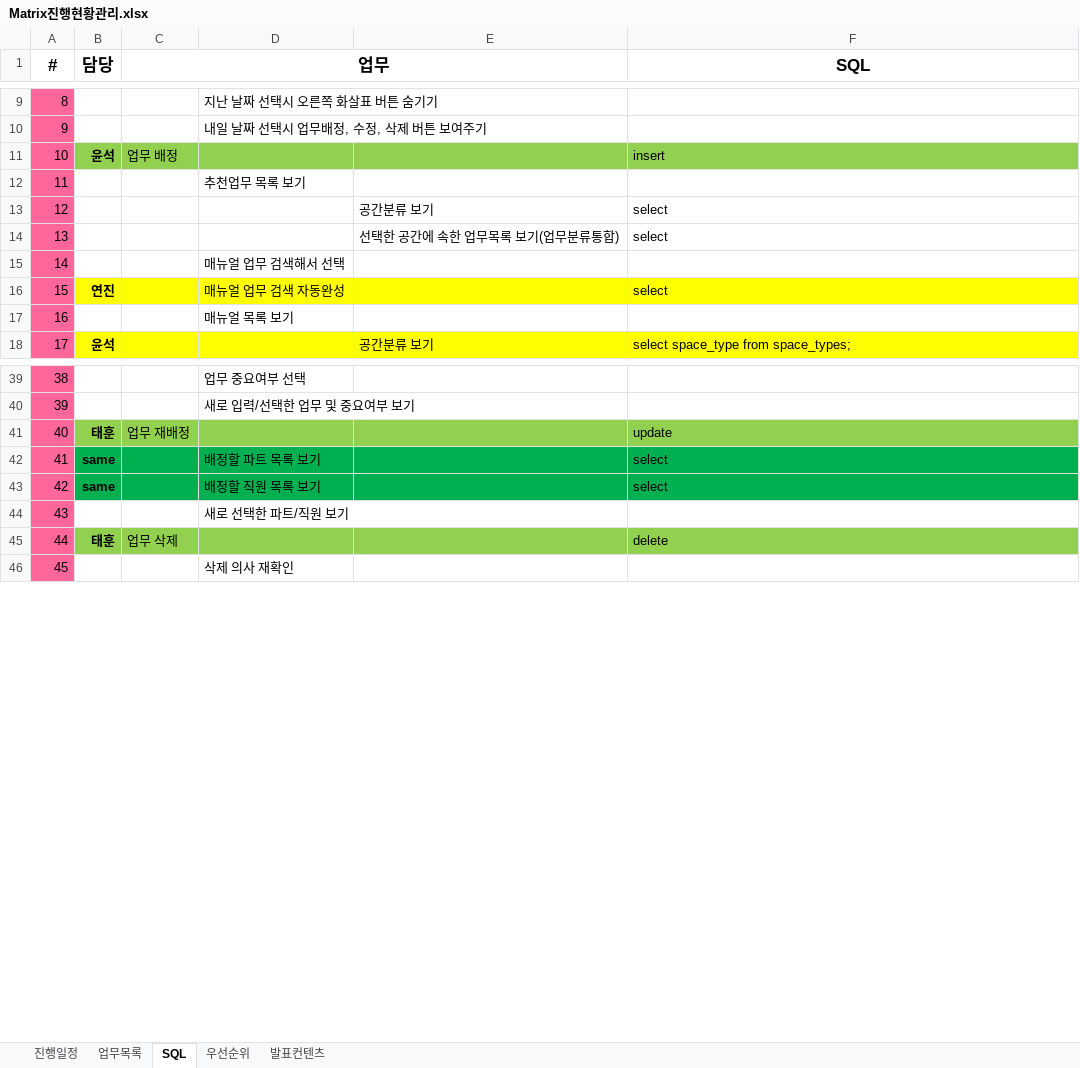
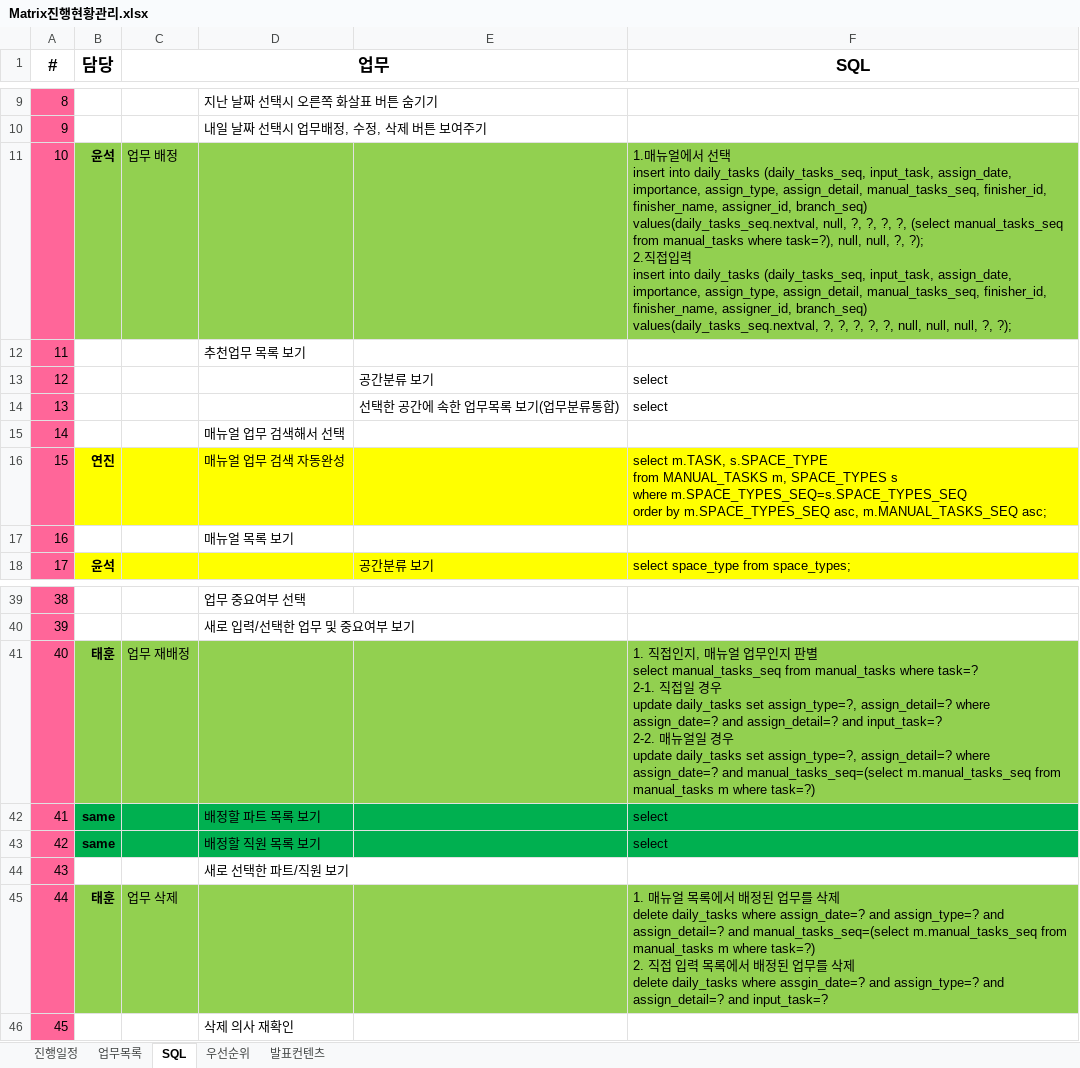
Before and after one commit to Matrix-ERPSolution/Matrix-Webapp, an Excel workbook: Matrix진행현황관리.xlsx, sheet SQL, drawn as a sheet; only a part is shown, gaps mark what is left out; values as stored, in another font and other column widths than the file's, no borders; ↵ is a line break in a cell; the diff covers the shown part only; the diff names each change by its address in the sheet, - before the commit and + after, or states it on an @@ line.

```diff
--- a/Matrix진행현황관리.xlsx (sheet SQL)
+++ b/Matrix진행현황관리.xlsx (sheet SQL)
-F11 (SQL): insert
+F11 (SQL): 1.매뉴얼에서 선택 ↵ insert into daily_tasks (daily_tasks_seq, input_task, assign_date, importance, assign_type, assign_detail, manual_tasks_seq, finisher_id, finisher_name, assigner_id, branch_seq) ↵ values(daily_tasks_seq.nextval, null, ?, ?, ?, ?, (select manual_tasks_seq from manual_tasks where task=?), null, null, ?, ?); ↵ 2.직접입력 ↵ insert into daily_tasks (daily_tasks_seq, input_task, assign_date, importance, assign_type, assign_detail, manual_tasks_seq, finisher_id, finisher_name, assigner_id, branch_seq) ↵ values(daily_tasks_seq.nextval, ?, ?, ?, ?, ?, null, null, null, ?, ?);
-F16 (SQL): select
+F16 (SQL): select m.TASK, s.SPACE_TYPE ↵ from MANUAL_TASKS m, SPACE_TYPES s ↵ where m.SPACE_TYPES_SEQ=s.SPACE_TYPES_SEQ ↵ order by m.SPACE_TYPES_SEQ asc, m.MANUAL_TASKS_SEQ asc;
-F41 (SQL): update
+F41 (SQL): 1. 직접인지, 매뉴얼 업무인지 판별 ↵ select manual_tasks_seq from manual_tasks where task=? ↵ 2-1. 직접일 경우 ↵ update daily_tasks set assign_type=?, assign_detail=? where assign_date=? and assign_detail=? and input_task=? ↵ 2-2. 매뉴얼일 경우 ↵ update daily_tasks set assign_type=?, assign_detail=? where assign_date=? and manual_tasks_seq=(select m.manual_tasks_seq from manual_tasks m where task=?)
-F45 (SQL): delete
+F45 (SQL): 1. 매뉴얼 목록에서 배정된 업무를 삭제 ↵ delete daily_tasks where assign_date=? and assign_type=? and assign_detail=? and manual_tasks_seq=(select m.manual_tasks_seq from manual_tasks m where task=?) ↵ 2. 직접 입력 목록에서 배정된 업무를 삭제 ↵ delete daily_tasks where assgin_date=? and assign_type=? and assign_detail=? and input_task=?
```
Also changed, not shown: 9 edited cells elsewhere in this sheet, sheet 업무목록, sheet 진행일정, 2 other files.
